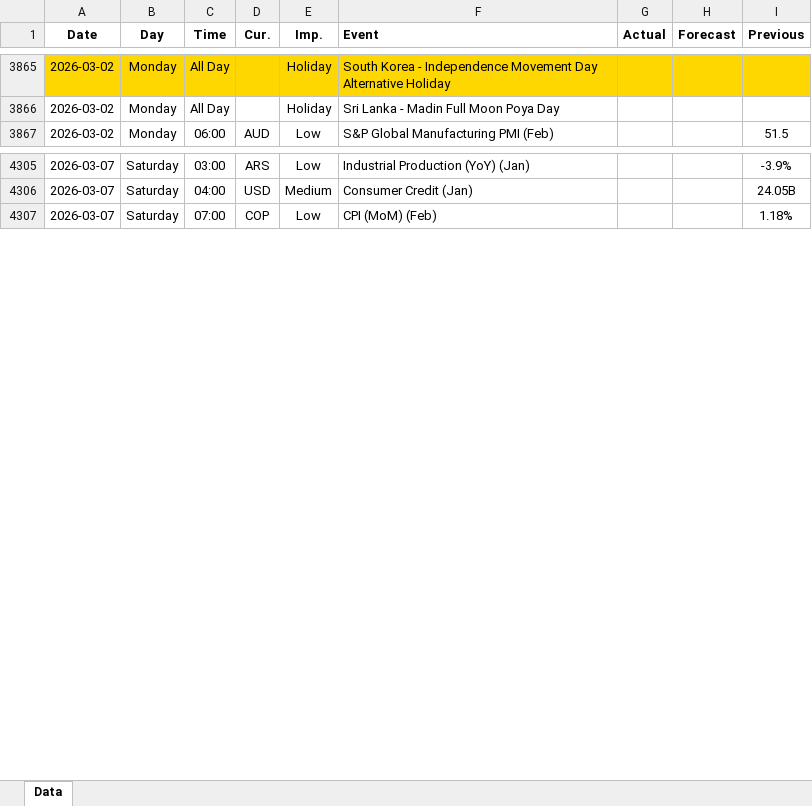
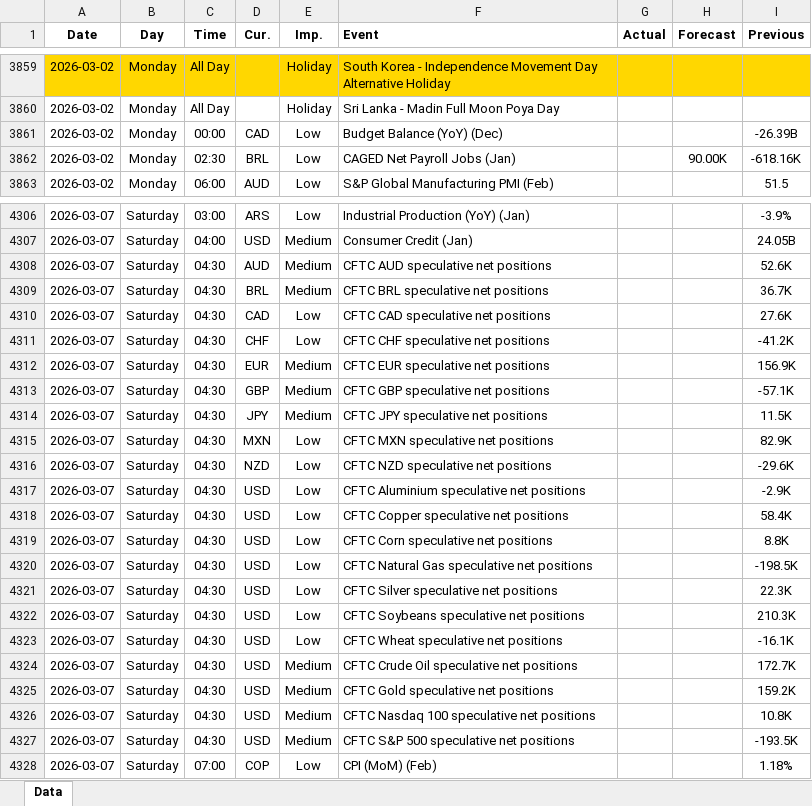
Before and after one commit to yiyousiow000814/XAUUSD-Calendar-Agent, an Excel workbook: data/Economic_Calendar/2026/2026_calendar.xlsx, sheet Data, drawn as a sheet; only a part is shown, gaps mark what is left out; values as stored, in another font and other column widths than the file's, no borders; the diff covers the shown part only; the diff names each change by its address in the sheet, - before the commit and + after, or states it on an @@ line.

```diff
--- a/data/Economic_Calendar/2026/2026_calendar.xlsx (sheet Data)
+++ b/data/Economic_Calendar/2026/2026_calendar.xlsx (sheet Data)
+row 3861: 2026-03-02 | Monday | 00:00 | CAD | Low | Budget Balance (YoY) (Dec) |  |  | -26.39B
+row 3862: 2026-03-02 | Monday | 02:30 | BRL | Low | CAGED Net Payroll Jobs (Jan) |  | 90.00K | -618.16K
+row 4308: 2026-03-07 | Saturday | 04:30 | AUD | Medium | CFTC AUD speculative net positions |  |  | 52.6K
+row 4309: 2026-03-07 | Saturday | 04:30 | BRL | Medium | CFTC BRL speculative net positions |  |  | 36.7K
+row 4310: 2026-03-07 | Saturday | 04:30 | CAD | Low | CFTC CAD speculative net positions |  |  | 27.6K
+row 4311: 2026-03-07 | Saturday | 04:30 | CHF | Low | CFTC CHF speculative net positions |  |  | -41.2K
+row 4312: 2026-03-07 | Saturday | 04:30 | EUR | Medium | CFTC EUR speculative net positions |  |  | 156.9K
+row 4313: 2026-03-07 | Saturday | 04:30 | GBP | Medium | CFTC GBP speculative net positions |  |  | -57.1K
+row 4314: 2026-03-07 | Saturday | 04:30 | JPY | Medium | CFTC JPY speculative net positions |  |  | 11.5K
+row 4315: 2026-03-07 | Saturday | 04:30 | MXN | Low | CFTC MXN speculative net positions |  |  | 82.9K
+row 4316: 2026-03-07 | Saturday | 04:30 | NZD | Low | CFTC NZD speculative net positions |  |  | -29.6K
+row 4317: 2026-03-07 | Saturday | 04:30 | USD | Low | CFTC Aluminium speculative net positions |  |  | -2.9K
+row 4318: 2026-03-07 | Saturday | 04:30 | USD | Low | CFTC Copper speculative net positions |  |  | 58.4K
+row 4319: 2026-03-07 | Saturday | 04:30 | USD | Low | CFTC Corn speculative net positions |  |  | 8.8K
+row 4320: 2026-03-07 | Saturday | 04:30 | USD | Low | CFTC Natural Gas speculative net positions |  |  | -198.5K
+row 4321: 2026-03-07 | Saturday | 04:30 | USD | Low | CFTC Silver speculative net positions |  |  | 22.3K
+row 4322: 2026-03-07 | Saturday | 04:30 | USD | Low | CFTC Soybeans speculative net positions |  |  | 210.3K
+row 4323: 2026-03-07 | Saturday | 04:30 | USD | Low | CFTC Wheat speculative net positions |  |  | -16.1K
+row 4324: 2026-03-07 | Saturday | 04:30 | USD | Medium | CFTC Crude Oil speculative net positions |  |  | 172.7K
+row 4325: 2026-03-07 | Saturday | 04:30 | USD | Medium | CFTC Gold speculative net positions |  |  | 159.2K
+row 4326: 2026-03-07 | Saturday | 04:30 | USD | Medium | CFTC Nasdaq 100 speculative net positions |  |  | 10.8K
+row 4327: 2026-03-07 | Saturday | 04:30 | USD | Medium | CFTC S&P 500 speculative net positions |  |  | -193.5K
```
Also changed, not shown: 5 added rows, 6 removed rows and 30 edited cells elsewhere in this sheet, 2 other files.
